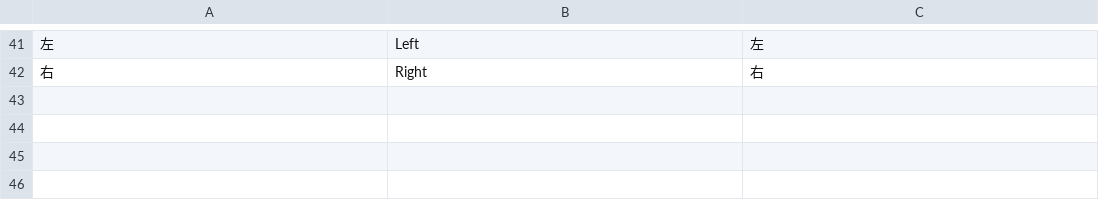
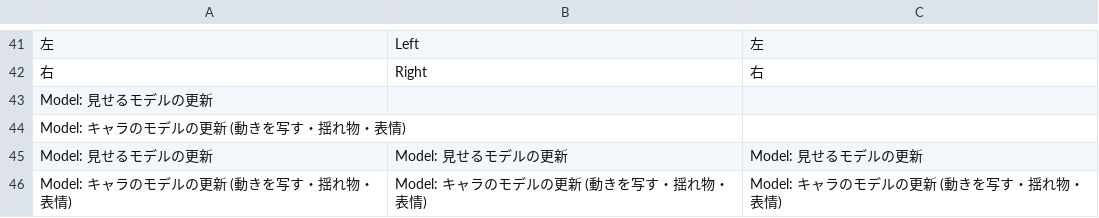
Before and after one commit to DonutSuZu/RusK, a TSV file: RusK.Mods.Model/lang/translations.tsv, drawn as a sheet; only a part is shown, gaps mark what is left out; the diff names each change by its address in the sheet, - before the commit and + after, or states it on an @@ line.

```diff
--- a/RusK.Mods.Model/lang/translations.tsv
+++ b/RusK.Mods.Model/lang/translations.tsv
+row 43: Model: 見せるモデルの更新
+row 44: Model: キャラのモデルの更新 (動きを写す・揺れ物・表情)
+row 45: Model: 見せるモデルの更新 | Model: 見せるモデルの更新 | Model: 見せるモデルの更新
+row 46: Model: キャラのモデルの更新 (動きを写す・揺れ物・表情) | Model: キャラのモデルの更新 (動きを写す・揺れ物・表情) | Model: キャラのモデルの更新 (動きを写す・揺れ物・表情)
```
Also changed, not shown: RusK.Mods.Character/lang/translations.tsv, 32 other files.
